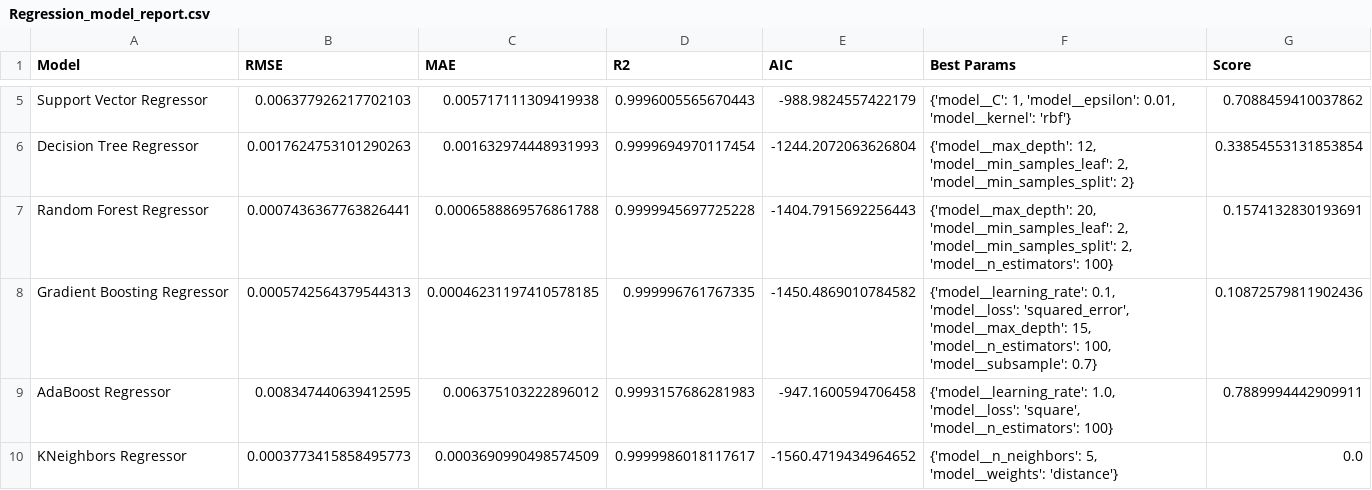
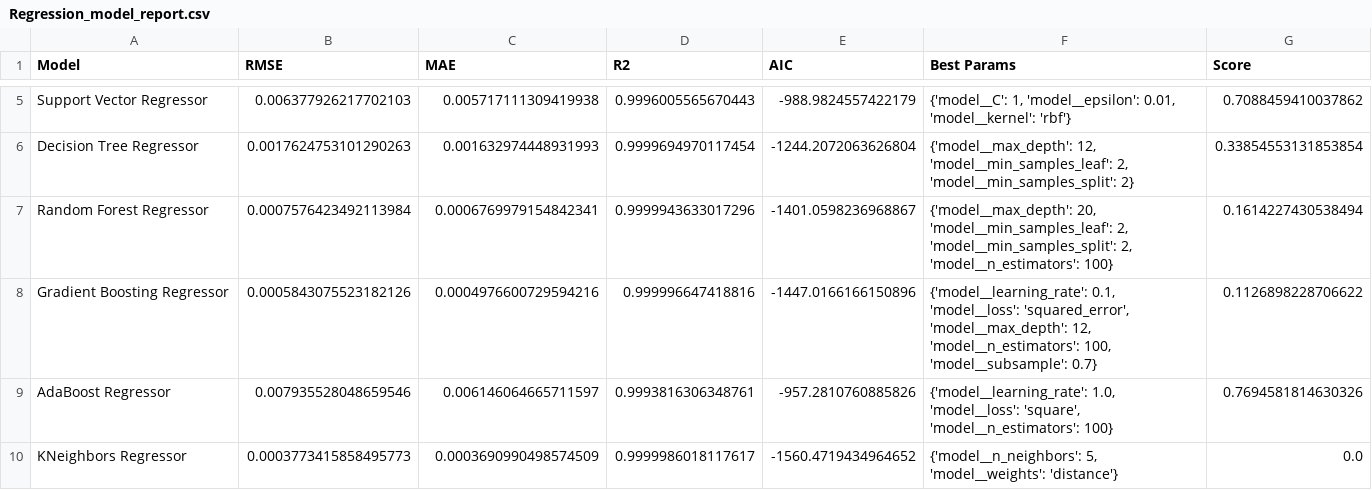
Before and after one commit to matosjp/spectra, a CSV file: outputs/tables/Regression_model_report.csv, drawn as a sheet; only a part is shown, gaps mark what is left out.

```diff
--- a/outputs/tables/Regression_model_report.csv
+++ b/outputs/tables/Regression_model_report.csv
@@ -6,5 +6,5 @@ Support Vector Regressor,0.006377926217702103,0.005717111309419938,0.99960055656
 Decision Tree Regressor,0.0017624753101290263,0.001632974448931993,0.9999694970117454,-1244.2072063626804,"{'model__max_depth': 12, 'model__min_samples_leaf': 2, 'model__min_samples_split': 2}",0.33854553131853854
-Random Forest Regressor,0.0007436367763826441,0.0006588869576861788,0.9999945697725228,-1404.7915692256443,"{'model__max_depth': 20, 'model__min_samples_leaf': 2, 'model__min_samples_split': 2, 'model__n_estimators': 100}",0.1574132830193691
-Gradient Boosting Regressor,0.0005742564379544313,0.00046231197410578185,0.999996761767335,-1450.4869010784582,"{'model__learning_rate': 0.1, 'model__loss': 'squared_error', 'model__max_depth': 15, 'model__n_estimators': 100, 'model__subsample': 0.7}",0.10872579811902436
-AdaBoost Regressor,0.008347440639412595,0.006375103222896012,0.9993157686281983,-947.1600594706458,"{'model__learning_rate': 1.0, 'model__loss': 'square', 'model__n_estimators': 100}",0.7889994442909911
+Random Forest Regressor,0.0007576423492113984,0.0006769979154842341,0.9999943633017296,-1401.0598236968867,"{'model__max_depth': 20, 'model__min_samples_leaf': 2, 'model__min_samples_split': 2, 'model__n_estimators': 100}",0.1614227430538494
+Gradient Boosting Regressor,0.0005843075523182126,0.0004976600729594216,0.999996647418816,-1447.0166166150896,"{'model__learning_rate': 0.1, 'model__loss': 'squared_error', 'model__max_depth': 12, 'model__n_estimators': 100, 'model__subsample': 0.7}",0.1126898228706622
+AdaBoost Regressor,0.007935528048659546,0.006146064665711597,0.9993816306348761,-957.2810760885826,"{'model__learning_rate': 1.0, 'model__loss': 'square', 'model__n_estimators': 100}",0.7694581814630326
 KNeighbors Regressor,0.0003773415858495773,0.0003690990498574509,0.9999986018117617,-1560.4719434964652,"{'model__n_neighbors': 5, 'model__weights': 'distance'}",0.0
```
Also changed, not shown: 5 other files.
